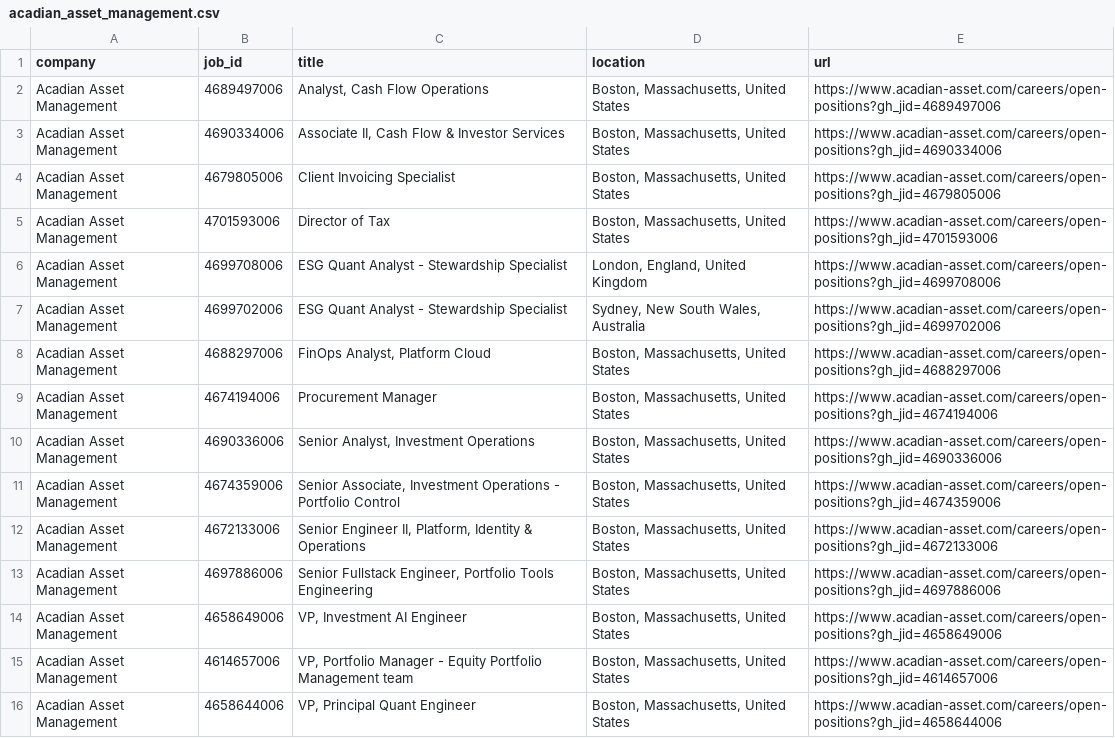
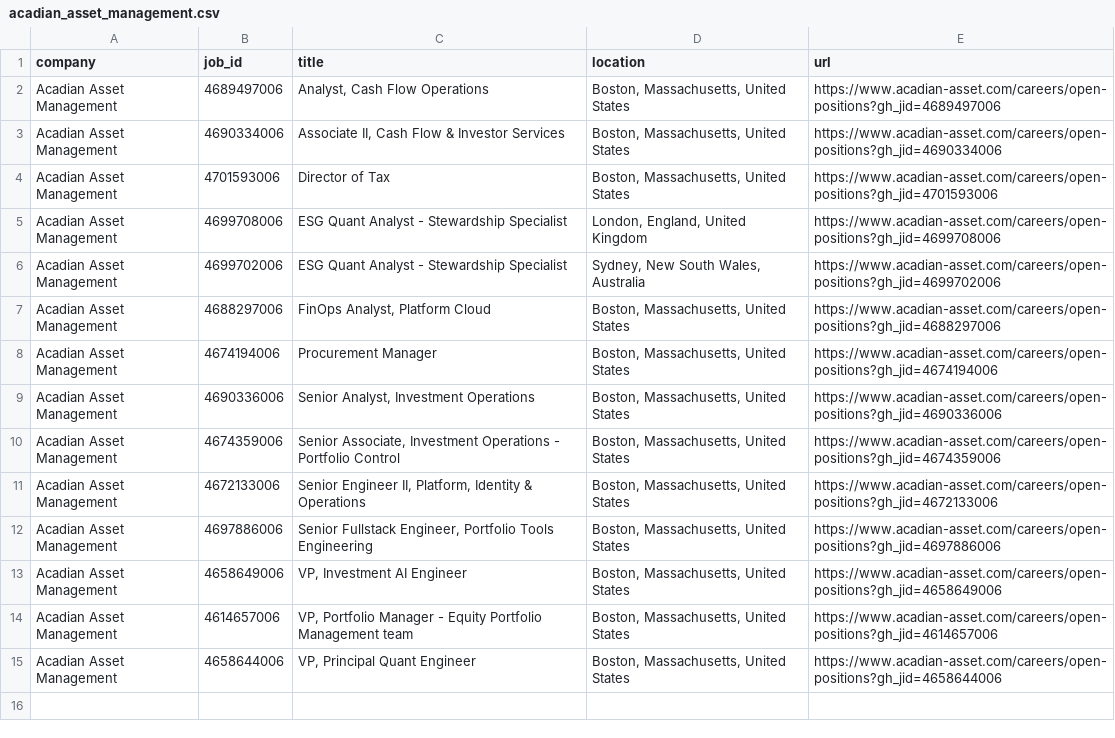
Before and after one commit to david28xiang-collab/job-monitor, a CSV file: data/current/acadian_asset_management.csv (was data/acadian_asset_management.csv), drawn as a sheet.

```diff
--- a/data/acadian_asset_management.csv
+++ b/data/current/acadian_asset_management.csv
@@ -3,3 +3,2 @@ Acadian Asset Management,4689497006,"Analyst, Cash Flow Operations","Boston, Mas
 Acadian Asset Management,4690334006,"Associate II, Cash Flow & Investor Services","Boston, Massachusetts, United States",https://www.acadian-asset.com/careers/open-positions?gh_jid=4690334006
-Acadian Asset Management,4679805006,Client Invoicing Specialist,"Boston, Massachusetts, United States",https://www.acadian-asset.com/careers/open-positions?gh_jid=4679805006
 Acadian Asset Management,4701593006,Director of Tax ,"Boston, Massachusetts, United States",https://www.acadian-asset.com/careers/open-positions?gh_jid=4701593006
```
Also changed, not shown: data/current/brattle_group.csv, data/current/citadel.csv, 48 other files.
